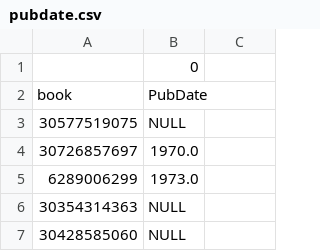
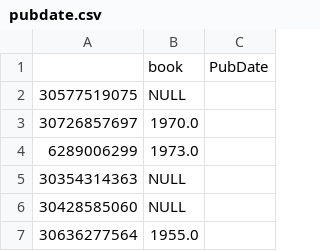
Before and after one commit to Rotheron/CS5300-Semester-Poject, a CSV file: Clean_Data/pubdate.csv, drawn as a sheet; only a part is shown; the shorter side is filled out with more unchanged rows; removed rows and columns are numbered as before the commit, all else as after; the diff names each change by its address in the sheet, - before the commit and + after, or states it on an @@ line.

```diff
--- a/Clean_Data/pubdate.csv
+++ b/Clean_Data/pubdate.csv
-row 1:  | 0
-row 2: book | PubDate
+row 1:  | book | PubDate
```
Also changed, not shown: Clean_Data/conditions1.csv, Clean_Data/isbn10.csv, 4 other files.
